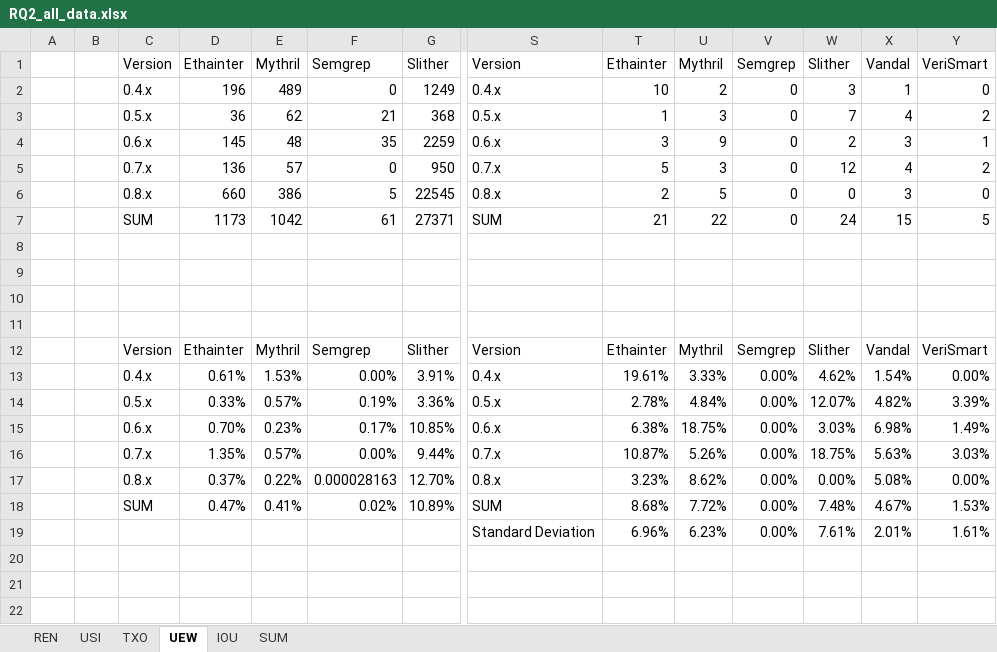
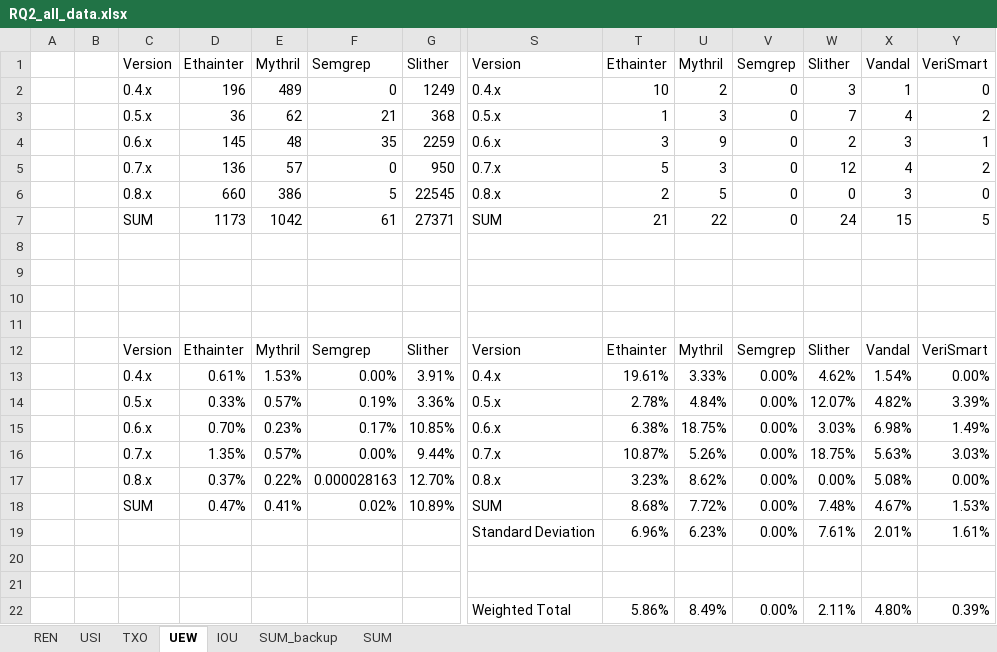
Before and after one commit to fse2025787/empirical-study, an Excel workbook: _RQ2/RQ2_all_data.xlsx, sheet UEW, drawn as a sheet; only a part is shown, gaps mark what is left out; values as stored, in another font and other column widths than the file's, no borders; rows hold the shown columns only; the diff names each change by its address in the sheet, - before the commit and + after, or states it on an @@ line.

```diff
--- a/_RQ2/RQ2_all_data.xlsx (sheet UEW)
+++ b/_RQ2/RQ2_all_data.xlsx (sheet UEW)
+sheet tab: SUM_backup
+row 20: (empty)
+row 21: (empty)
+row 22:  |  |  |  |  |  |  | Weighted Total | 5.86% | 8.49% | 0.00% | 2.11% | 4.80% | 0.39%
```
Also changed, not shown: sheet SUM, sheet REN, sheet USI, sheet TXO, sheet IOU, charts or pictures, 9 other files.
